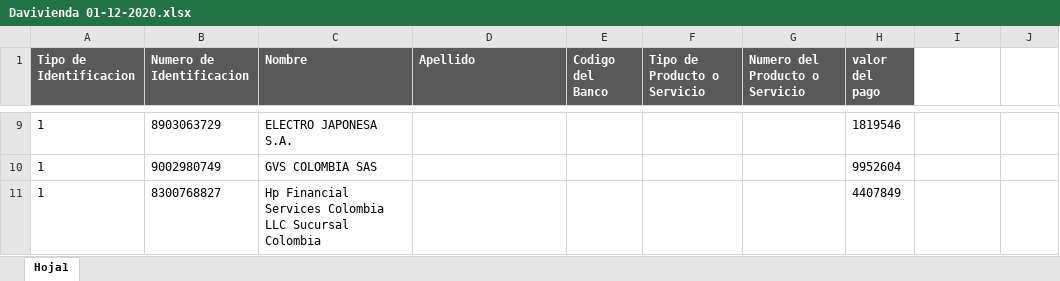
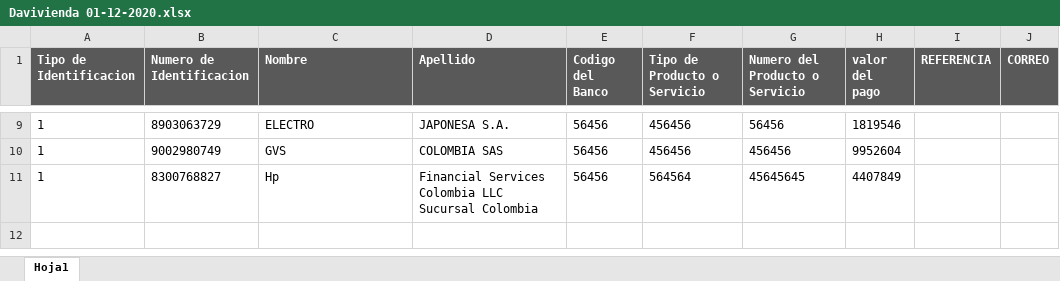
Before and after one commit to davidfores1/Macro-pago-proveedores, an Excel workbook: Formato de pagos/Davivienda/Davivienda 01-12-2020.xlsx, sheet Hoja1, drawn as a sheet; only a part is shown, gaps mark what is left out; values as stored, in another font and other column widths than the file's, no borders; the diff covers the shown part only; the diff names each change by its address in the sheet, - before the commit and + after, or states it on an @@ line.

```diff
--- a/Formato de pagos/Davivienda/Davivienda 01-12-2020.xlsx (sheet Hoja1)
+++ b/Formato de pagos/Davivienda/Davivienda 01-12-2020.xlsx (sheet Hoja1)
-I1: (empty)
+I1: REFERENCIA
-I1:J1 fill: none
+I1:J1 fill: #595959
-J1: (empty)
+J1: CORREO
-C9 (Nombre): ELECTRO JAPONESA S.A.
+C9 (Nombre): ELECTRO
-D9 (Apellido): (empty)
+D9 (Apellido): JAPONESA S.A.
-E9:E11 (Codigo del Banco): (empty)
+E9:E11 (Codigo del Banco): 56456
-F9:F10 (Tipo de Producto o Servicio): (empty)
+F9:F10 (Tipo de Producto o Servicio): 456456
-G9 (Numero del Producto o Servicio): (empty)
+G9 (Numero del Producto o Servicio): 56456
-C10 (Nombre): GVS COLOMBIA SAS
+C10 (Nombre): GVS
-D10 (Apellido): (empty)
+D10 (Apellido): COLOMBIA SAS
-G10 (Numero del Producto o Servicio): (empty)
+G10 (Numero del Producto o Servicio): 456456
-C11 (Nombre): Hp Financial Services Colombia LLC Sucursal Colombia
+C11 (Nombre): Hp
-D11 (Apellido): (empty)
+D11 (Apellido): Financial Services Colombia LLC Sucursal Colombia
-F11 (Tipo de Producto o Servicio): (empty)
+F11 (Tipo de Producto o Servicio): 564564
-G11 (Numero del Producto o Servicio): (empty)
+G11 (Numero del Producto o Servicio): 45645645
```
Also changed, not shown: 33 edited cells elsewhere in this sheet, Base de datos Proveedores.xlsx, 7 other files.
